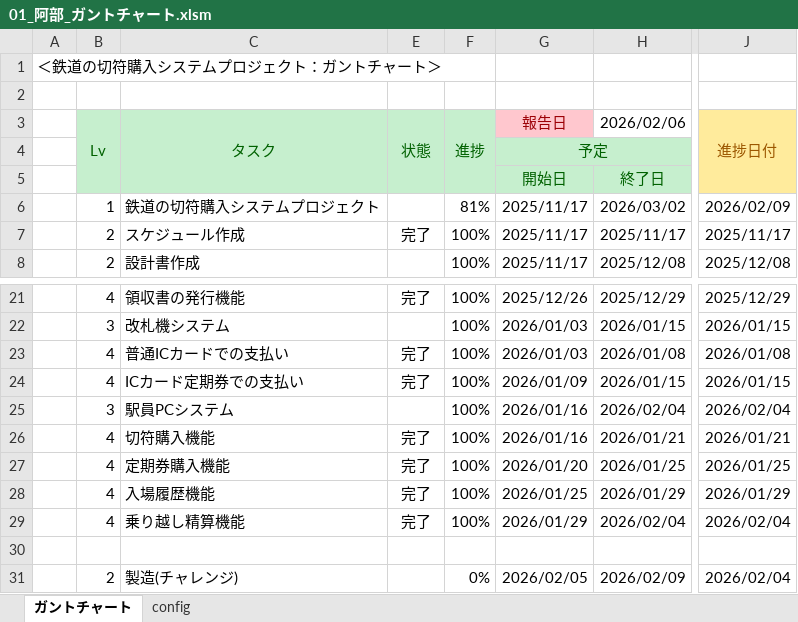
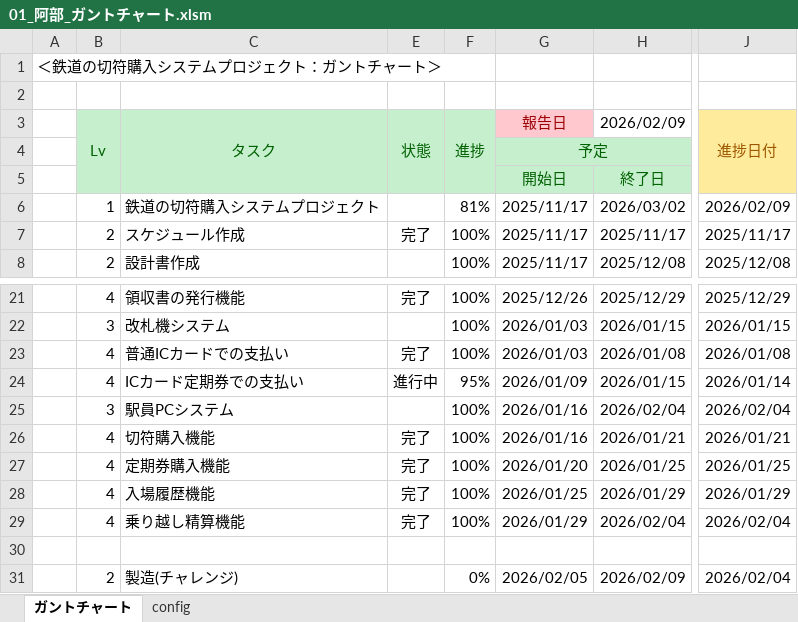
Before and after one commit to Abe-HDC/sotuken242301, an Excel workbook: 00_スケジュール/01_阿部_ガントチャート.xlsm, sheet ガントチャート, drawn as a sheet; only a part is shown, gaps mark what is left out; values as stored, in another font and other column widths than the file's, no borders; charts and pictures and conditional formats not drawn; the diff names each change by its address in the sheet, - before the commit and + after, or states it on an @@ line.

```diff
--- a/00_スケジュール/01_阿部_ガントチャート.xlsm (sheet ガントチャート)
+++ b/00_スケジュール/01_阿部_ガントチャート.xlsm (sheet ガントチャート)
-H3: 2026/02/06
+H3: 2026/02/09
-E24: 完了
+E24: 進行中
-F24: 100%
+F24: 95%
-J24: 2026/01/15
+J24: 2026/01/14
```
Also changed, not shown: 25 other files.
